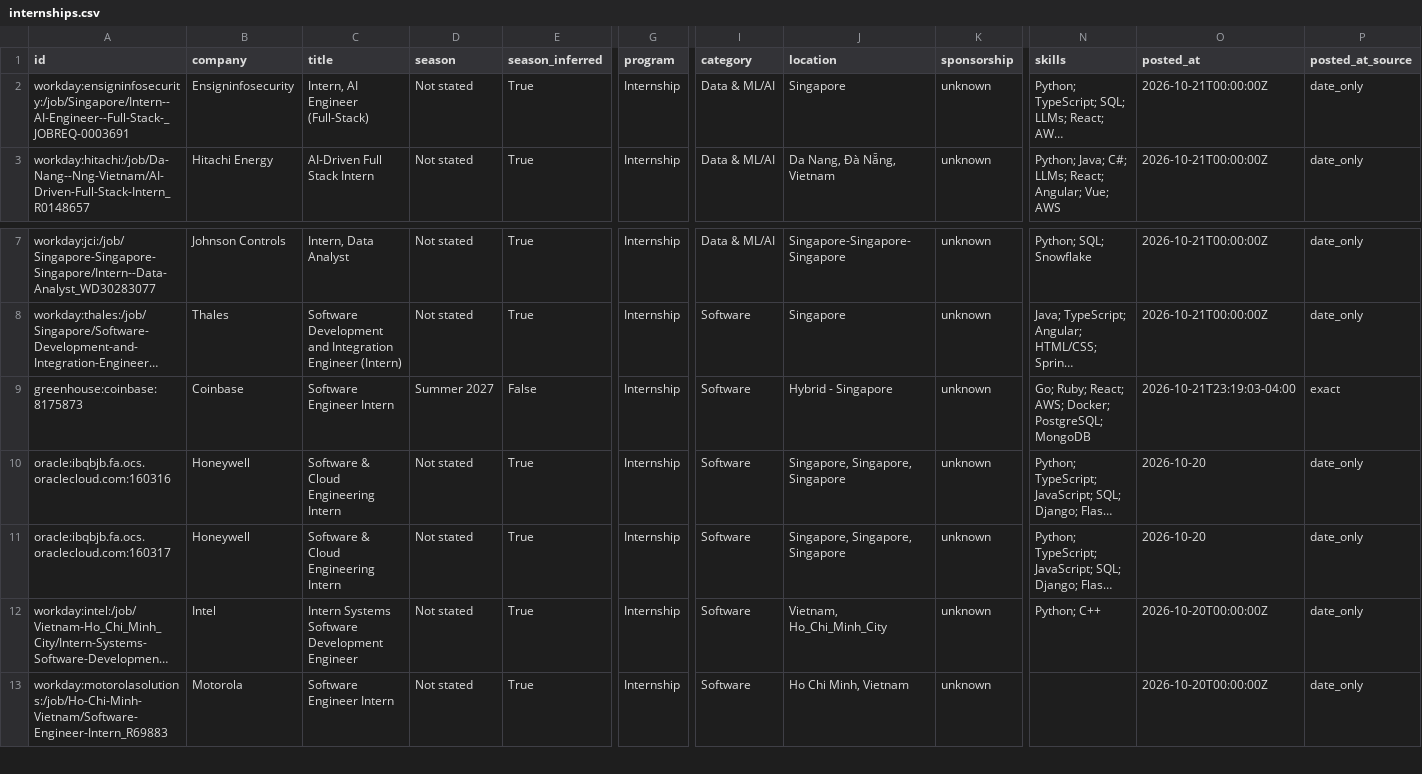
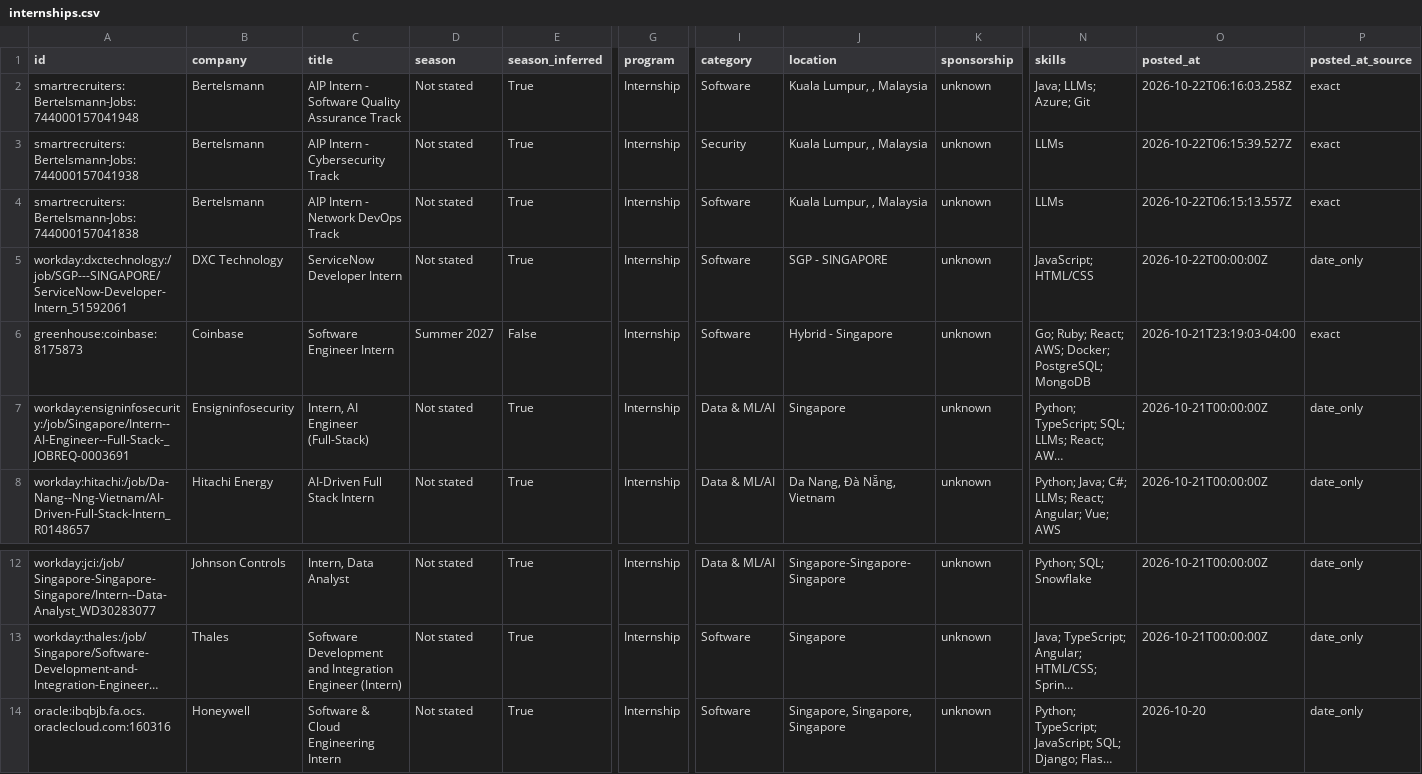
Before and after one commit to CrunchyBiscuit19/Automated-List-Of-Summer-2027-and-Fall-2026-Tech-Internships, a CSV file: data/internships.csv, drawn as a sheet; only a part is shown, gaps mark what is left out; the shorter side is filled out with more unchanged rows; long unchanged cells end in …; rows hold the shown columns only; the diff names each change by its address in the sheet, - before the commit and + after, or states it on an @@ line.

```diff
--- a/data/internships.csv
+++ b/data/internships.csv
+row 2: smartrecruiters:Bertelsmann-Jobs:744000157041948 | Bertelsmann | AIP Intern - Software Quality Assurance Track | Not stated | True | Internship | Software | Kuala Lumpur, , Malaysia | unknown | Java; LLMs; Azure; Git | 2026-10-22T06:16:03.258Z | exact
+row 3: smartrecruiters:Bertelsmann-Jobs:744000157041938 | Bertelsmann | AIP Intern - Cybersecurity Track | Not stated | True | Internship | Security | Kuala Lumpur, , Malaysia | unknown | LLMs | 2026-10-22T06:15:39.527Z | exact
+row 4: smartrecruiters:Bertelsmann-Jobs:744000157041838 | Bertelsmann | AIP Intern - Network DevOps Track | Not stated | True | Internship | Software | Kuala Lumpur, , Malaysia | unknown | LLMs | 2026-10-22T06:15:13.557Z | exact
+row 5: workday:dxctechnology:/job/SGP---SINGAPORE/ServiceNow-Developer-Intern_51592061 | DXC Technology | ServiceNow Developer Intern | Not stated | True | Internship | Software | SGP - SINGAPORE | unknown | JavaScript; HTML/CSS | 2026-10-22T00:00:00Z | date_only
@@ row 9 moved to row 6: greenhouse:coinbase:8175873 @@
```
Also changed, not shown: docs/internships.csv, 14 other files.
